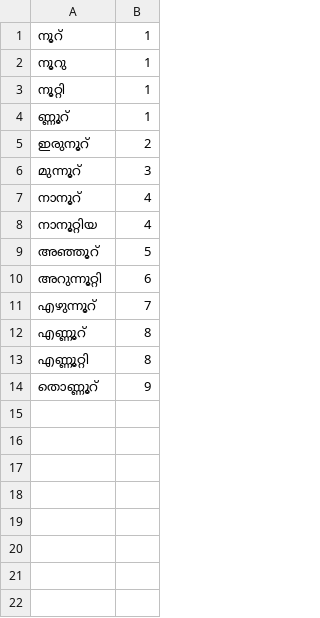
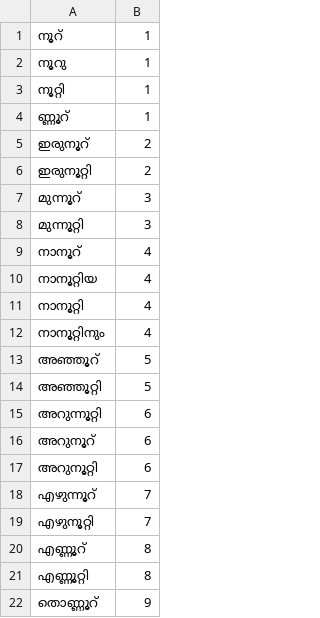
Before and after one commit to haridassaiprakash/indic-punct, a TSV file: src/inverse_text_normalization/ml/data/numbers/ml_hundreds.tsv, drawn as a sheet.

Commit message:
cardinal and data changes in kn,ml

```diff
--- a/src/inverse_text_normalization/ml/data/numbers/ml_hundreds.tsv
+++ b/src/inverse_text_normalization/ml/data/numbers/ml_hundreds.tsv
@@ -5,8 +5,16 @@
 ഇരുനൂറ്	2
+ഇരുനൂറ്റി	2
 മുന്നൂറ്	3
+മുന്നൂറ്റി	3
 നാനൂറ്	4
 നാനൂറ്റിയ	4
+നാനൂറ്റി	4
+നാനൂറ്റിനും	4
 അഞ്ഞൂറ്	5
+അഞ്ഞൂറ്റി	5
 അറുന്നൂറ്റി	6
+അറുനൂറ്	6
+അറുനൂറ്റി	6
 എഴുന്നൂറ്	7
+എഴുനൂറ്റി	7
 എണ്ണൂറ്	8
```
Also changed, not shown: src/inverse_text_normalization/kn/data/numbers/kn_hundreds.tsv, 2 other files.
